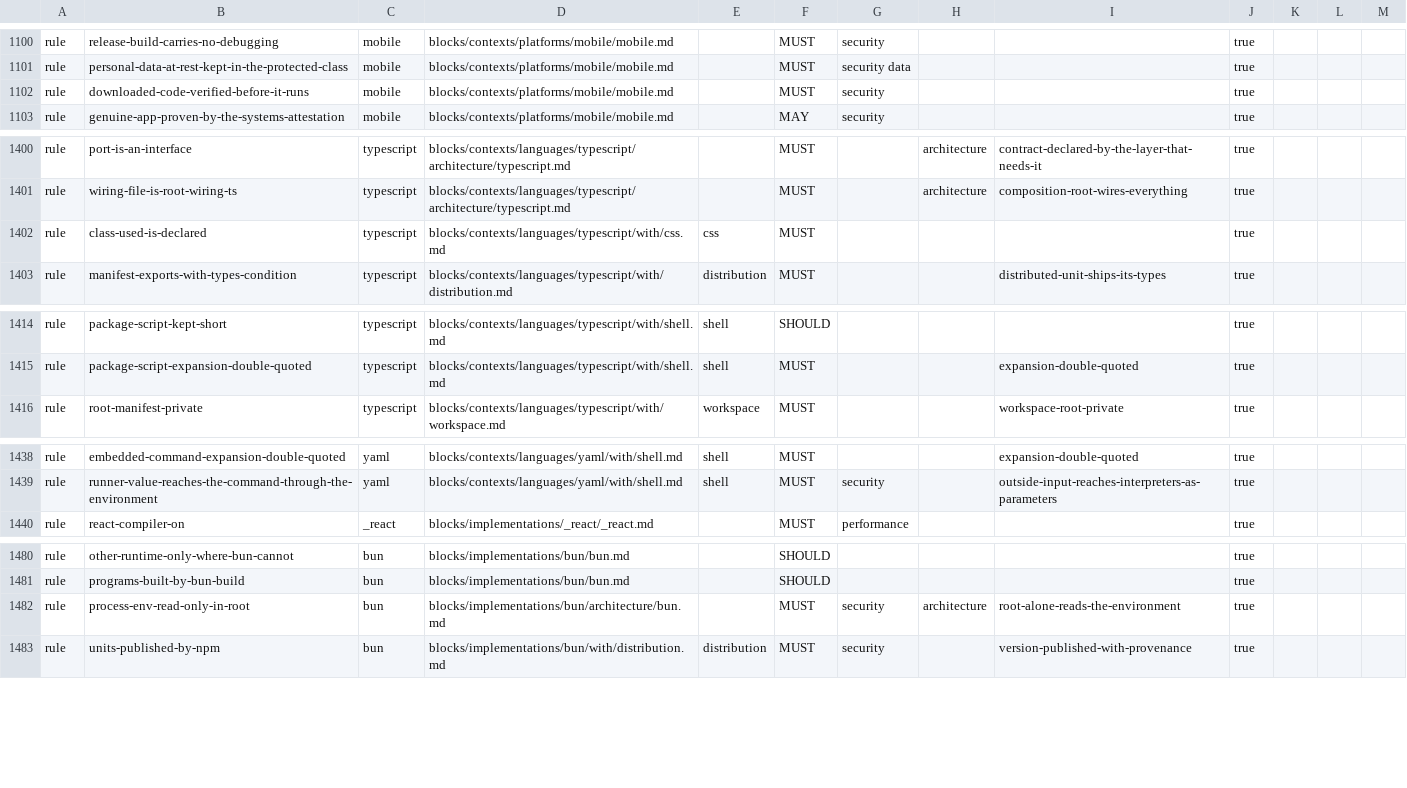
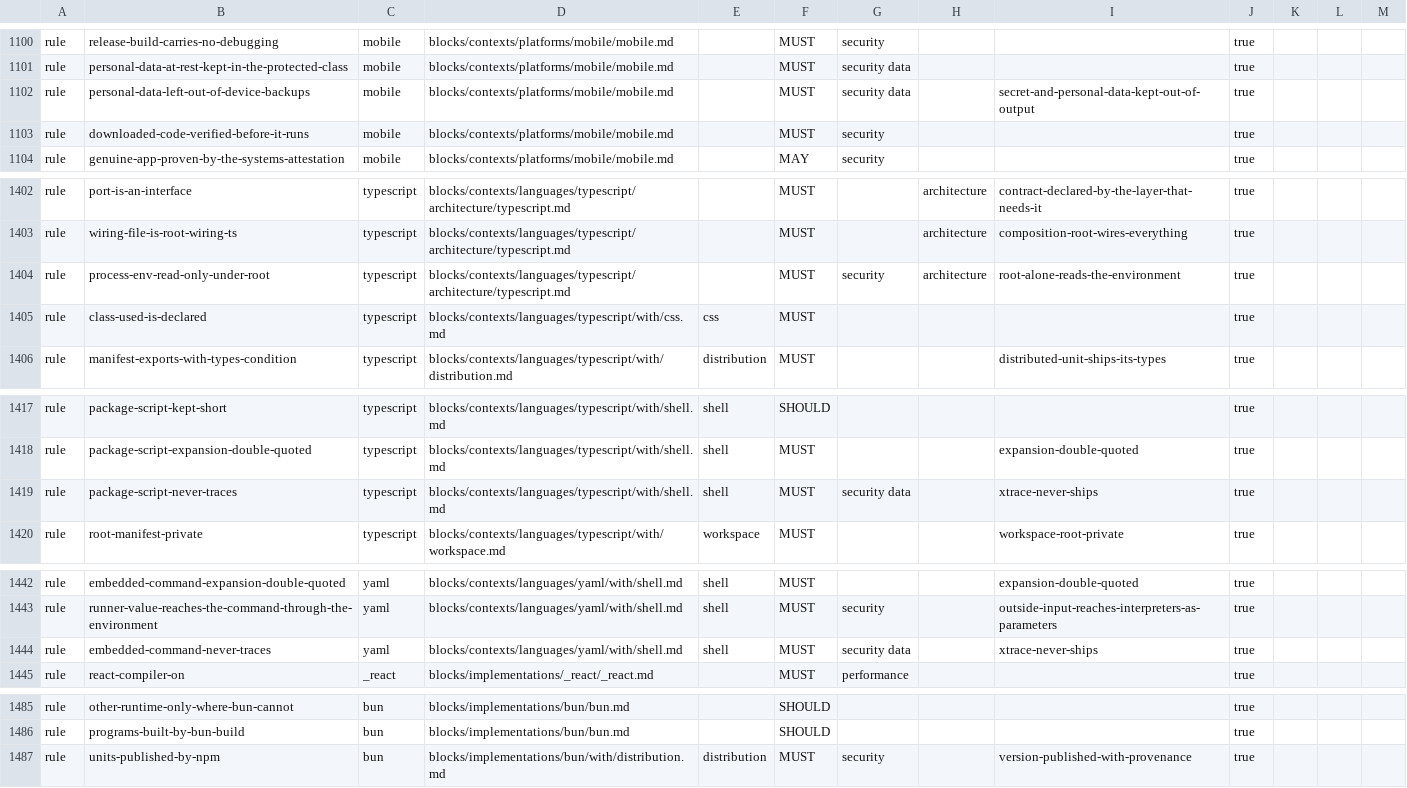
Before and after one commit to droneey/constitution, a TSV file: digests/index.tsv, drawn as a sheet; only a part is shown, gaps mark what is left out; removed rows and columns are numbered as before the commit, all else as after; the diff covers the shown part only; the diff names each change by its address in the sheet, - before the commit and + after, or states it on an @@ line.

Commit message:
fix: Close what the seventeenth review found in core and the contexts

```diff
--- a/digests/index.tsv
+++ b/digests/index.tsv
+row 1102: rule | personal-data-left-out-of-device-backups | mobile | blocks/contexts/platforms/mobile/mobile.md |  | MUST | security data |  | secret-and-personal-data-kept-out-of-output | true
+row 1404: rule | process-env-read-only-under-root | typescript | blocks/contexts/languages/typescript/architecture/typescript.md |  | MUST | security | architecture | root-alone-reads-the-environment | true
+row 1419: rule | package-script-never-traces | typescript | blocks/contexts/languages/typescript/with/shell.md | shell | MUST | security data |  | xtrace-never-ships | true
+row 1444: rule | embedded-command-never-traces | yaml | blocks/contexts/languages/yaml/with/shell.md | shell | MUST | security data |  | xtrace-never-ships | true
-row 1482: rule | process-env-read-only-in-root | bun | blocks/implementations/bun/architecture/bun.md |  | MUST | security | architecture | root-alone-reads-the-environment | true
```
Also changed, not shown: 1 added row and 2 edited cells elsewhere in this file, 34 other files.
